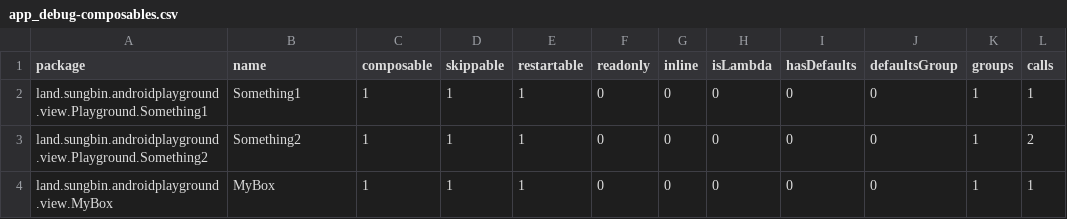
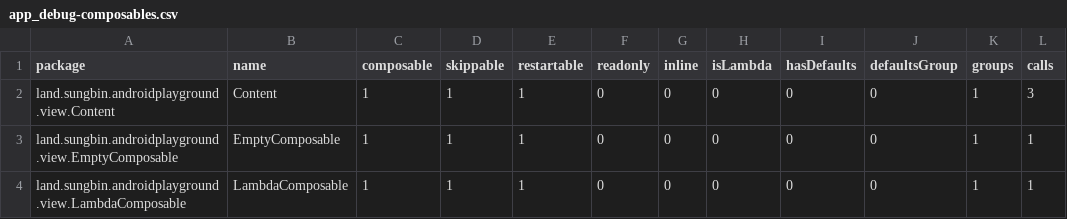
Before and after one commit to jisungbin/AndroidPlayground, a CSV file: report/compose-reports/app_debug-composables.csv, drawn as a sheet; the diff names each change by its address in the sheet, - before the commit and + after, or states it on an @@ line.

```diff
--- a/report/compose-reports/app_debug-composables.csv
+++ b/report/compose-reports/app_debug-composables.csv
-A2 (package): land.sungbin.androidplayground.view.Playground.Something1
+A2 (package): land.sungbin.androidplayground.view.Content
-B2 (name): Something1
+B2 (name): Content
-L2 (calls): 1
+L2 (calls): 3
-A3 (package): land.sungbin.androidplayground.view.Playground.Something2
+A3 (package): land.sungbin.androidplayground.view.EmptyComposable
-B3 (name): Something2
+B3 (name): EmptyComposable
-L3 (calls): 2
+L3 (calls): 1
-A4 (package): land.sungbin.androidplayground.view.MyBox
+A4 (package): land.sungbin.androidplayground.view.LambdaComposable
-B4 (name): MyBox
+B4 (name): LambdaComposable
```
Also changed, not shown: 4 other files.
